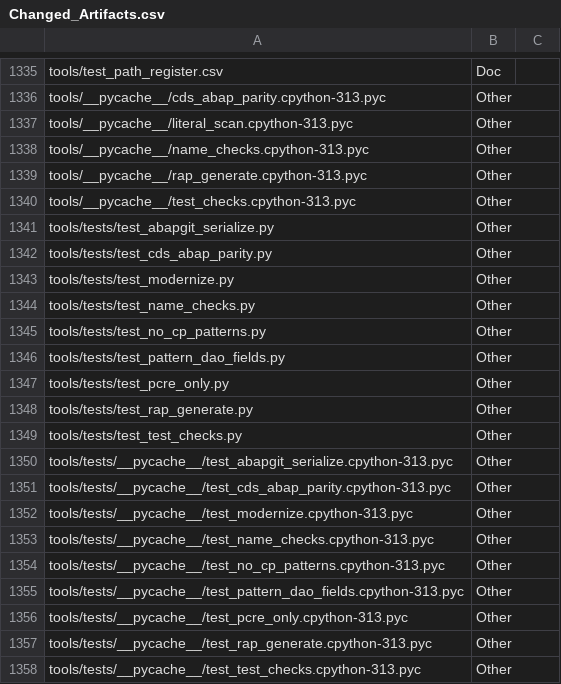
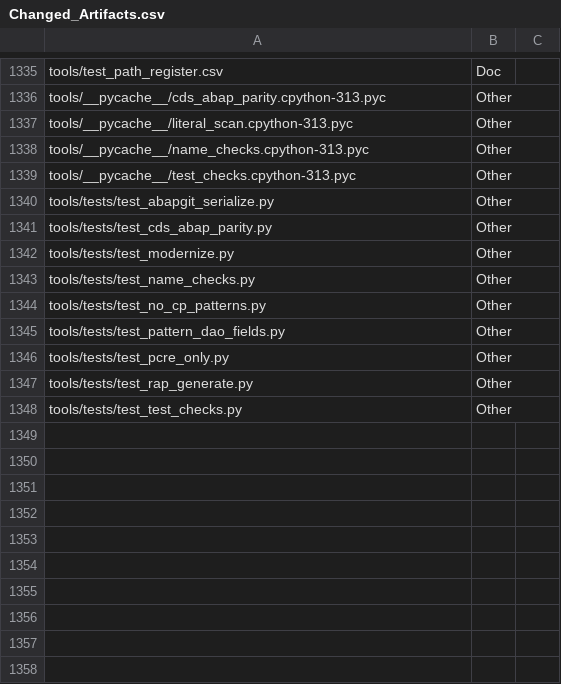
Before and after one commit to jaideep247/bai, a CSV file: ops-suite/docs/Changed_Artifacts.csv, drawn as a sheet; only a part is shown, gaps mark what is left out; the diff names each change by its address in the sheet, - before the commit and + after, or states it on an @@ line.

```diff
--- a/ops-suite/docs/Changed_Artifacts.csv
+++ b/ops-suite/docs/Changed_Artifacts.csv
-row 1339: tools/__pycache__/rap_generate.cpython-313.pyc | Other
-row 1350: tools/tests/__pycache__/test_abapgit_serialize.cpython-313.pyc | Other
-row 1351: tools/tests/__pycache__/test_cds_abap_parity.cpython-313.pyc | Other
-row 1352: tools/tests/__pycache__/test_modernize.cpython-313.pyc | Other
-row 1353: tools/tests/__pycache__/test_name_checks.cpython-313.pyc | Other
-row 1354: tools/tests/__pycache__/test_no_cp_patterns.cpython-313.pyc | Other
-row 1355: tools/tests/__pycache__/test_pattern_dao_fields.cpython-313.pyc | Other
-row 1356: tools/tests/__pycache__/test_pcre_only.cpython-313.pyc | Other
-row 1357: tools/tests/__pycache__/test_rap_generate.cpython-313.pyc | Other
-row 1358: tools/tests/__pycache__/test_test_checks.cpython-313.pyc | Other
```
